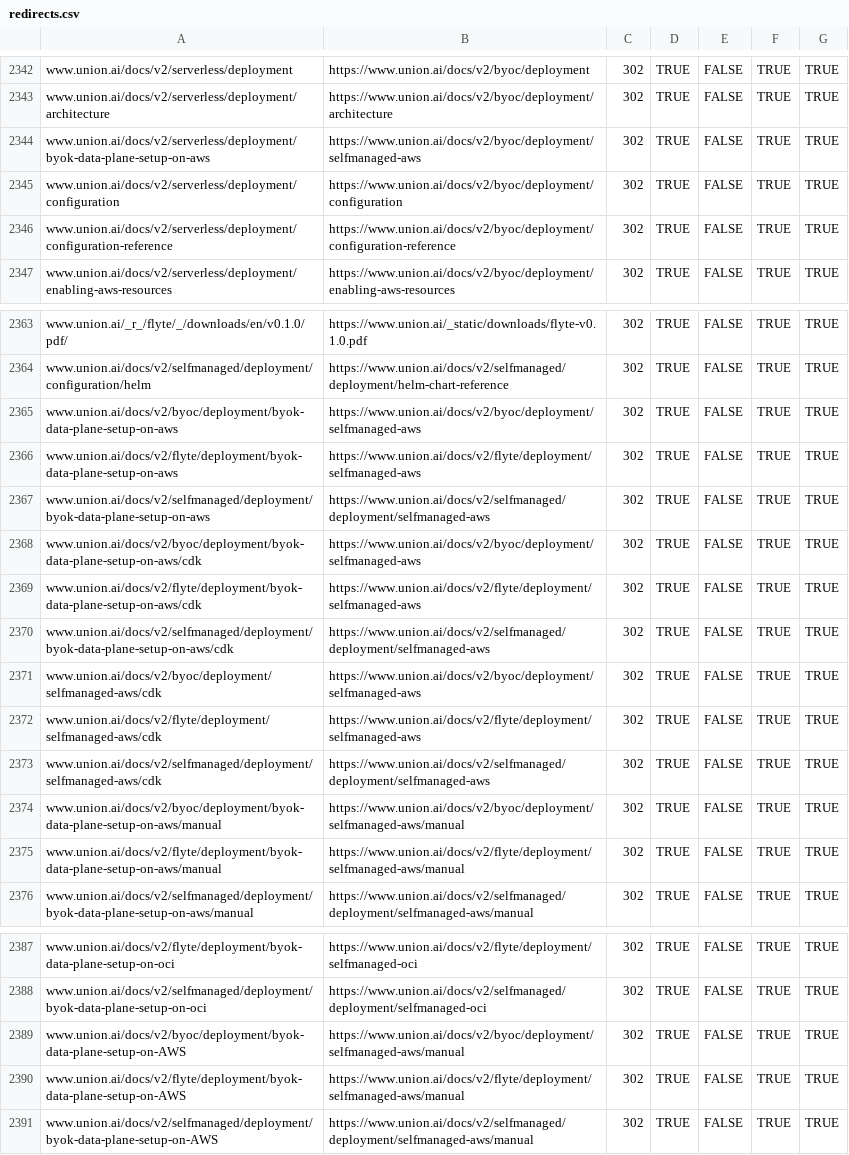
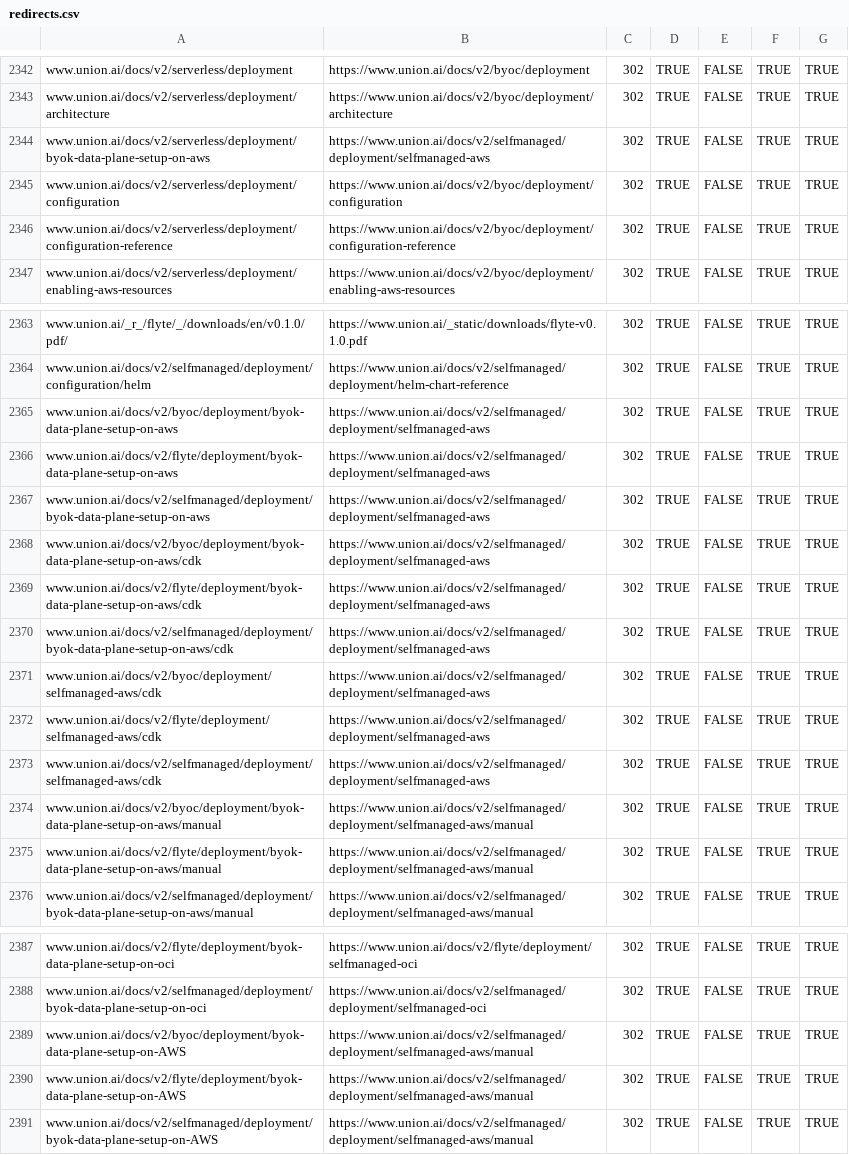
Before and after one commit to unionai/unionai-docs-infra, a CSV file: redirects.csv, drawn as a sheet; only a part is shown, gaps mark what is left out.

```diff
--- a/redirects.csv
+++ b/redirects.csv
@@ -2343,3 +2343,3 @@ www.union.ai/docs/v2/serverless/deployment,https://www.union.ai/docs/v2/byoc/dep
 www.union.ai/docs/v2/serverless/deployment/architecture,https://www.union.ai/docs/v2/byoc/deployment/architecture,302,TRUE,FALSE,TRUE,TRUE
-www.union.ai/docs/v2/serverless/deployment/byok-data-plane-setup-on-aws,https://www.union.ai/docs/v2/byoc/deployment/selfmanaged-aws,302,TRUE,FALSE,TRUE,TRUE
+www.union.ai/docs/v2/serverless/deployment/byok-data-plane-setup-on-aws,https://www.union.ai/docs/v2/selfmanaged/deployment/selfmanaged-aws,302,TRUE,FALSE,TRUE,TRUE
 www.union.ai/docs/v2/serverless/deployment/configuration,https://www.union.ai/docs/v2/byoc/deployment/configuration,302,TRUE,FALSE,TRUE,TRUE
@@ -2364,13 +2364,13 @@ www.union.ai/_r_/flyte/_/downloads/en/v0.1.0/pdf/,https://www.union.ai/_static/d
 www.union.ai/docs/v2/selfmanaged/deployment/configuration/helm,https://www.union.ai/docs/v2/selfmanaged/deployment/helm-chart-reference,302,TRUE,FALSE,TRUE,TRUE
-www.union.ai/docs/v2/byoc/deployment/byok-data-plane-setup-on-aws,https://www.union.ai/docs/v2/byoc/deployment/selfmanaged-aws,302,TRUE,FALSE,TRUE,TRUE
-www.union.ai/docs/v2/flyte/deployment/byok-data-plane-setup-on-aws,https://www.union.ai/docs/v2/flyte/deployment/selfmanaged-aws,302,TRUE,FALSE,TRUE,TRUE
+www.union.ai/docs/v2/byoc/deployment/byok-data-plane-setup-on-aws,https://www.union.ai/docs/v2/selfmanaged/deployment/selfmanaged-aws,302,TRUE,FALSE,TRUE,TRUE
+www.union.ai/docs/v2/flyte/deployment/byok-data-plane-setup-on-aws,https://www.union.ai/docs/v2/selfmanaged/deployment/selfmanaged-aws,302,TRUE,FALSE,TRUE,TRUE
 www.union.ai/docs/v2/selfmanaged/deployment/byok-data-plane-setup-on-aws,https://www.union.ai/docs/v2/selfmanaged/deployment/selfmanaged-aws,302,TRUE,FALSE,TRUE,TRUE
-www.union.ai/docs/v2/byoc/deployment/byok-data-plane-setup-on-aws/cdk,https://www.union.ai/docs/v2/byoc/deployment/selfmanaged-aws,302,TRUE,FALSE,TRUE,TRUE
-www.union.ai/docs/v2/flyte/deployment/byok-data-plane-setup-on-aws/cdk,https://www.union.ai/docs/v2/flyte/deployment/selfmanaged-aws,302,TRUE,FALSE,TRUE,TRUE
+www.union.ai/docs/v2/byoc/deployment/byok-data-plane-setup-on-aws/cdk,https://www.union.ai/docs/v2/selfmanaged/deployment/selfmanaged-aws,302,TRUE,FALSE,TRUE,TRUE
+www.union.ai/docs/v2/flyte/deployment/byok-data-plane-setup-on-aws/cdk,https://www.union.ai/docs/v2/selfmanaged/deployment/selfmanaged-aws,302,TRUE,FALSE,TRUE,TRUE
 www.union.ai/docs/v2/selfmanaged/deployment/byok-data-plane-setup-on-aws/cdk,https://www.union.ai/docs/v2/selfmanaged/deployment/selfmanaged-aws,302,TRUE,FALSE,TRUE,TRUE
-www.union.ai/docs/v2/byoc/deployment/selfmanaged-aws/cdk,https://www.union.ai/docs/v2/byoc/deployment/selfmanaged-aws,302,TRUE,FALSE,TRUE,TRUE
-www.union.ai/docs/v2/flyte/deployment/selfmanaged-aws/cdk,https://www.union.ai/docs/v2/flyte/deployment/selfmanaged-aws,302,TRUE,FALSE,TRUE,TRUE
+www.union.ai/docs/v2/byoc/deployment/selfmanaged-aws/cdk,https://www.union.ai/docs/v2/selfmanaged/deployment/selfmanaged-aws,302,TRUE,FALSE,TRUE,TRUE
+www.union.ai/docs/v2/flyte/deployment/selfmanaged-aws/cdk,https://www.union.ai/docs/v2/selfmanaged/deployment/selfmanaged-aws,302,TRUE,FALSE,TRUE,TRUE
 www.union.ai/docs/v2/selfmanaged/deployment/selfmanaged-aws/cdk,https://www.union.ai/docs/v2/selfmanaged/deployment/selfmanaged-aws,302,TRUE,FALSE,TRUE,TRUE
-www.union.ai/docs/v2/byoc/deployment/byok-data-plane-setup-on-aws/manual,https://www.union.ai/docs/v2/byoc/deployment/selfmanaged-aws/manual,302,TRUE,FALSE,TRUE,TRUE
-www.union.ai/docs/v2/flyte/deployment/byok-data-plane-setup-on-aws/manual,https://www.union.ai/docs/v2/flyte/deployment/selfmanaged-aws/manual,302,TRUE,FALSE,TRUE,TRUE
+www.union.ai/docs/v2/byoc/deployment/byok-data-plane-setup-on-aws/manual,https://www.union.ai/docs/v2/selfmanaged/deployment/selfmanaged-aws/manual,302,TRUE,FALSE,TRUE,TRUE
+www.union.ai/docs/v2/flyte/deployment/byok-data-plane-setup-on-aws/manual,https://www.union.ai/docs/v2/selfmanaged/deployment/selfmanaged-aws/manual,302,TRUE,FALSE,TRUE,TRUE
 www.union.ai/docs/v2/selfmanaged/deployment/byok-data-plane-setup-on-aws/manual,https://www.union.ai/docs/v2/selfmanaged/deployment/selfmanaged-aws/manual,302,TRUE,FALSE,TRUE,TRUE
@@ -2388,4 +2388,4 @@ www.union.ai/docs/v2/flyte/deployment/byok-data-plane-setup-on-oci,https://www.u
 www.union.ai/docs/v2/selfmanaged/deployment/byok-data-plane-setup-on-oci,https://www.union.ai/docs/v2/selfmanaged/deployment/selfmanaged-oci,302,TRUE,FALSE,TRUE,TRUE
-www.union.ai/docs/v2/byoc/deployment/byok-data-plane-setup-on-AWS,https://www.union.ai/docs/v2/byoc/deployment/selfmanaged-aws/manual,302,TRUE,FALSE,TRUE,TRUE
-www.union.ai/docs/v2/flyte/deployment/byok-data-plane-setup-on-AWS,https://www.union.ai/docs/v2/flyte/deployment/selfmanaged-aws/manual,302,TRUE,FALSE,TRUE,TRUE
+www.union.ai/docs/v2/byoc/deployment/byok-data-plane-setup-on-AWS,https://www.union.ai/docs/v2/selfmanaged/deployment/selfmanaged-aws/manual,302,TRUE,FALSE,TRUE,TRUE
+www.union.ai/docs/v2/flyte/deployment/byok-data-plane-setup-on-AWS,https://www.union.ai/docs/v2/selfmanaged/deployment/selfmanaged-aws/manual,302,TRUE,FALSE,TRUE,TRUE
 www.union.ai/docs/v2/selfmanaged/deployment/byok-data-plane-setup-on-AWS,https://www.union.ai/docs/v2/selfmanaged/deployment/selfmanaged-aws/manual,302,TRUE,FALSE,TRUE,TRUE
```
